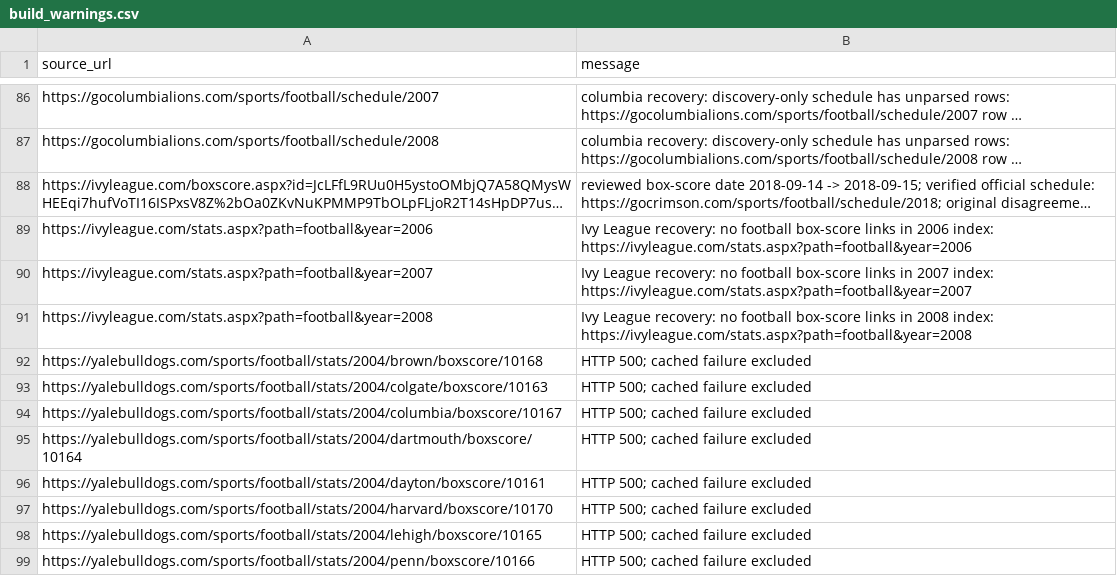
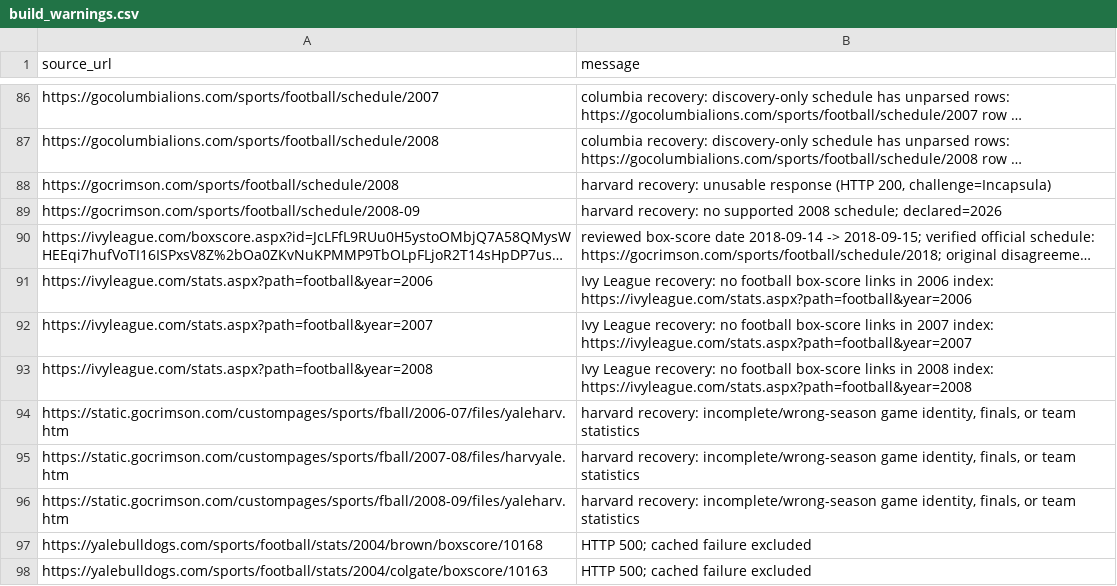
Before and after one commit to JaimeCastrellon/Web-Crawler, a CSV file: data/reports/build_warnings.csv, drawn as a sheet; only a part is shown, gaps mark what is left out; the shorter side is filled out with more unchanged rows; long unchanged cells end in …; the diff names each change by its address in the sheet, - before the commit and + after, or states it on an @@ line.

Commit message:
Record Harvard 2006-2008 archive gaps without inventing statistics

```diff
--- a/data/reports/build_warnings.csv
+++ b/data/reports/build_warnings.csv
+row 88: https://gocrimson.com/sports/football/schedule/2008 | harvard recovery: unusable response (HTTP 200, challenge=Incapsula)
+row 89: https://gocrimson.com/sports/football/schedule/2008-09 | harvard recovery: no supported 2008 schedule; declared=2026
+row 94: https://static.gocrimson.com/custompages/sports/fball/2006-07/files/yaleharv.htm | harvard recovery: incomplete/wrong-season game identity, finals, or team statistics
+row 95: https://static.gocrimson.com/custompages/sports/fball/2007-08/files/harvyale.htm | harvard recovery: incomplete/wrong-season game identity, finals, or team statistics
+row 96: https://static.gocrimson.com/custompages/sports/fball/2008-09/files/yaleharv.htm | harvard recovery: incomplete/wrong-season game identity, finals, or team statistics
```
Also changed, not shown: 5 other files.
